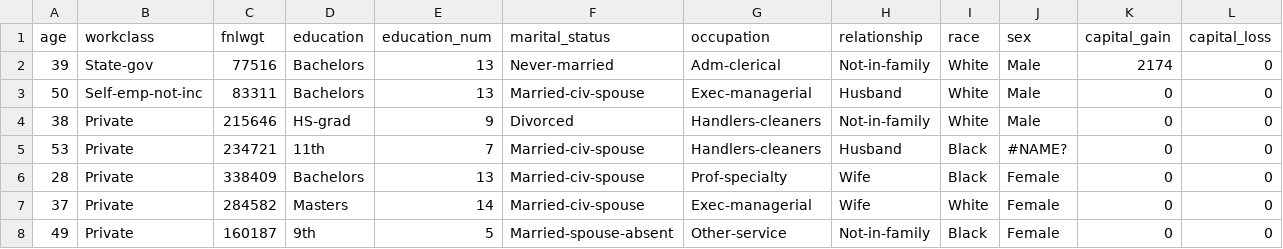
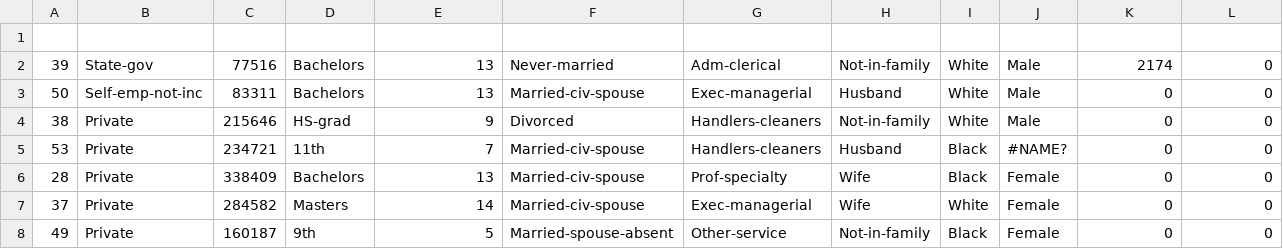
Before and after one commit to geniusfaker/my_Python, a CSV file: adult.csv, drawn as a sheet; only a part is shown; rows hold the shown columns only; the diff names each change by its address in the sheet, - before the commit and + after, or states it on an @@ line.

Commit message:
Update adult.csv

```diff
--- a/adult.csv
+++ b/adult.csv
-row 1: age | workclass | fnlwgt | education | education_num | marital_status | occupation | relationship | race | sex | capital_gain | capital_loss
+row 1: (empty)
```
